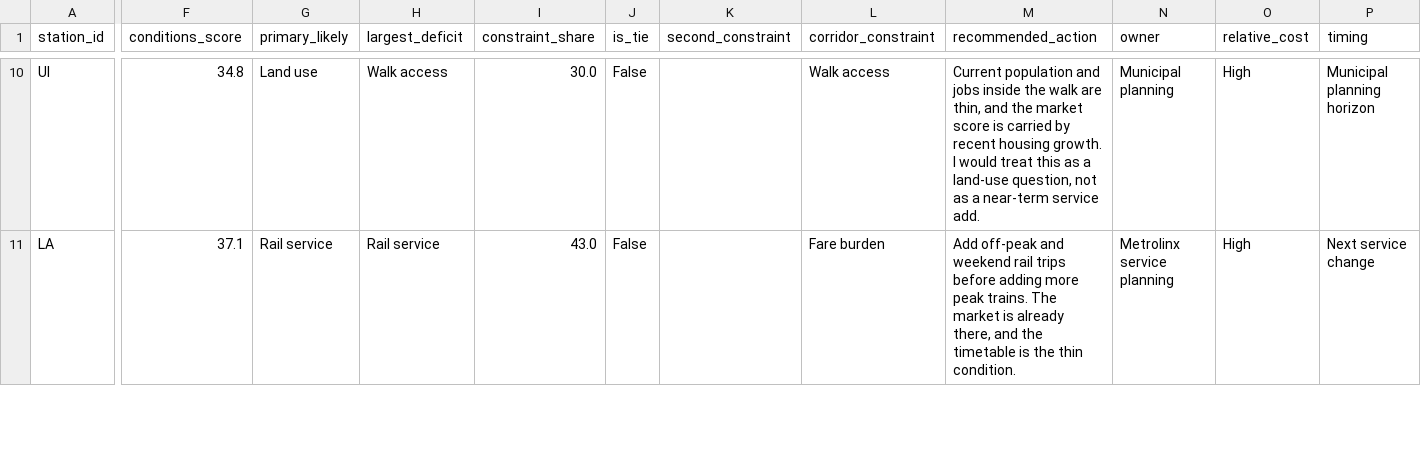
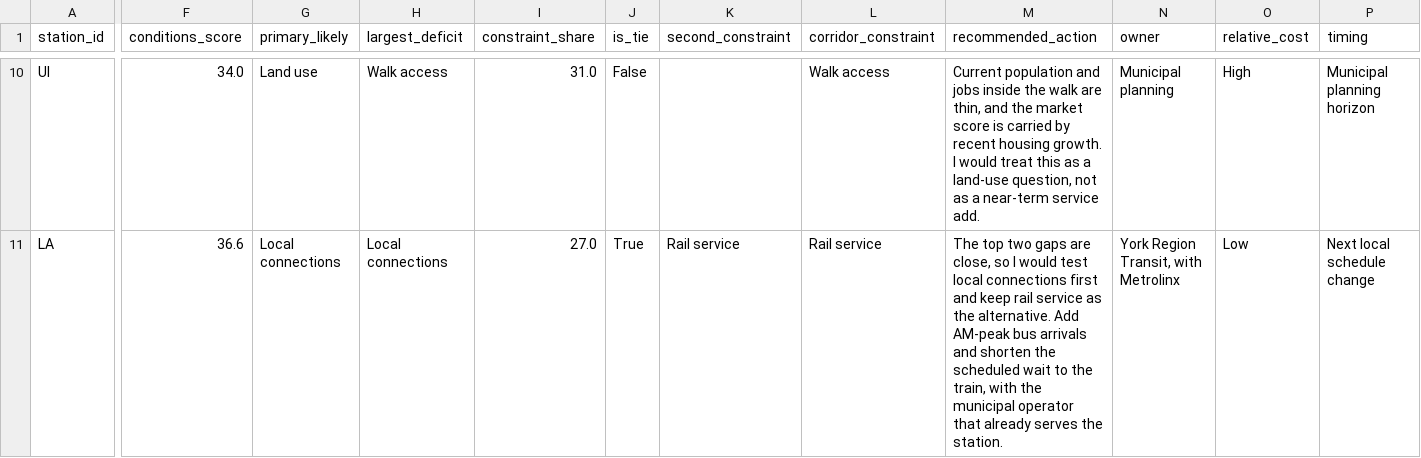
Before and after one commit to bhavleenkaur-econ/GO-market-access-diagnostics, a CSV file: data/processed/recommendations.csv, drawn as a sheet; only a part is shown, gaps mark what is left out; the diff covers the shown part only; the diff names each change by its address in the sheet, - before the commit and + after, or states it on an @@ line.

Commit message:
Update README and .gitignore; add new metadata and refine recommendations
- Enhanced README with detailed project description, research questions, and methodology.
- Updated .gitignore to exclude .mplconfig files.
- Modified run_meta.json to adjust conditions median and add priority classifications.
- Updated recommendations.csv with refined constraints and actions for stations.
- Removed obsolete Jupyter notebooks related to data acquisition and analysis.

This commit improves documentation clarity and ensures the project files are organized correctly.

```diff
--- a/data/processed/recommendations.csv
+++ b/data/processed/recommendations.csv
-F10 (conditions_score): 34.8
+F10 (conditions_score): 34.0
-I10 (constraint_share): 30.0
+I10 (constraint_share): 31.0
-F11 (conditions_score): 37.1
+F11 (conditions_score): 36.6
-G11 (primary_likely): Rail service
+G11 (primary_likely): Local connections
-H11 (largest_deficit): Rail service
+H11 (largest_deficit): Local connections
-I11 (constraint_share): 43.0
+I11 (constraint_share): 27.0
-J11 (is_tie): False
+J11 (is_tie): True
-K11 (second_constraint): (empty)
+K11 (second_constraint): Rail service
-L11 (corridor_constraint): Fare burden
+L11 (corridor_constraint): Rail service
-M11 (recommended_action): Add off-peak and weekend rail trips before adding more peak trains. The market is already there, and the timetable is the thin condition.
+M11 (recommended_action): The top two gaps are close, so I would test local connections first and keep rail service as the alternative. Add AM-peak bus arrivals and shorten the scheduled wait to the train, with the municipal operator that already serves the station.
-N11 (owner): Metrolinx service planning
+N11 (owner): York Region Transit, with Metrolinx
-O11 (relative_cost): High
+O11 (relative_cost): Low
-P11 (timing): Next service change
+P11 (timing): Next local schedule change
```
Also changed, not shown: 2 added rows, 1 removed row and 91 edited cells elsewhere in this file, 37 other files.
